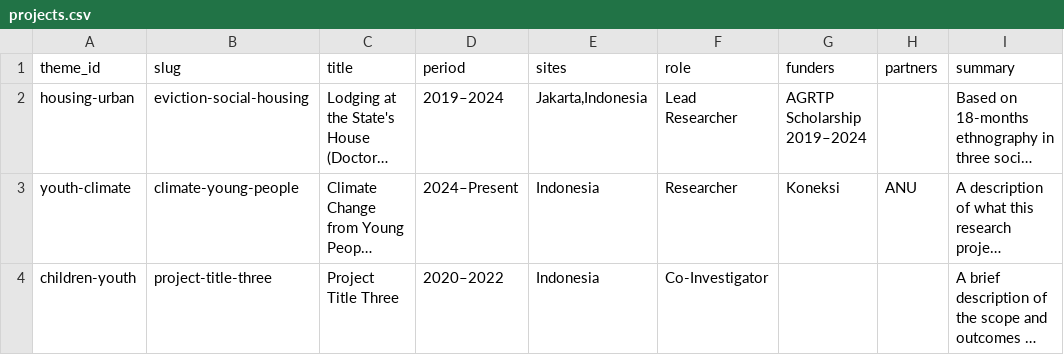
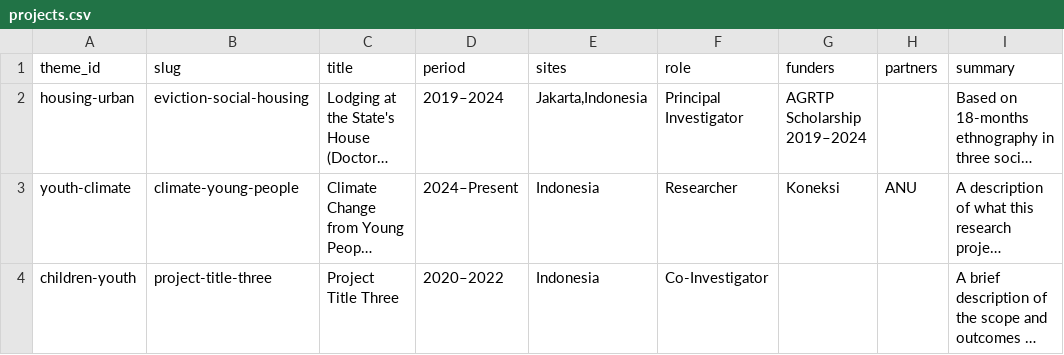
Before and after one commit to siagianclara-curio/clarasiagian.com, a CSV file: data/projects.csv, drawn as a sheet; only a part is shown; long unchanged cells end in …; the diff names each change by its address in the sheet, - before the commit and + after, or states it on an @@ line.

Commit message:
Update projects.csv

```diff
--- a/data/projects.csv
+++ b/data/projects.csv
-F2 (role): Lead Researcher
+F2 (role): Principal Investigator
```
